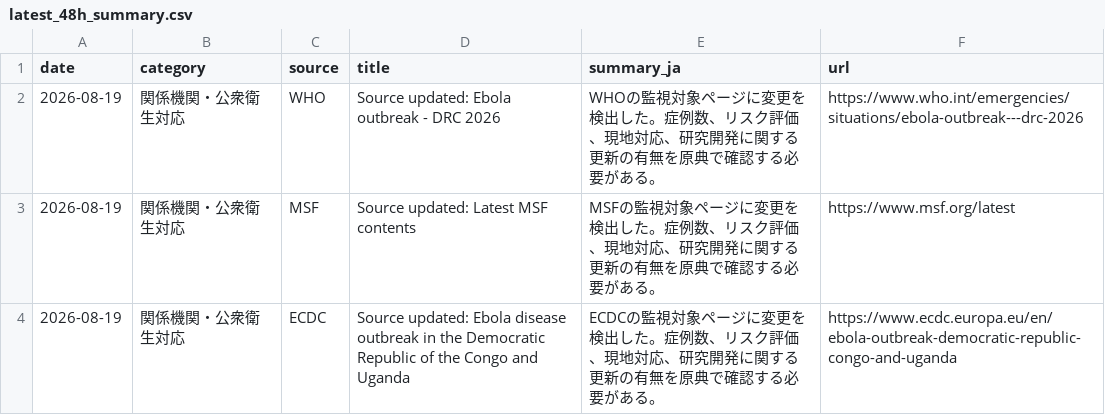
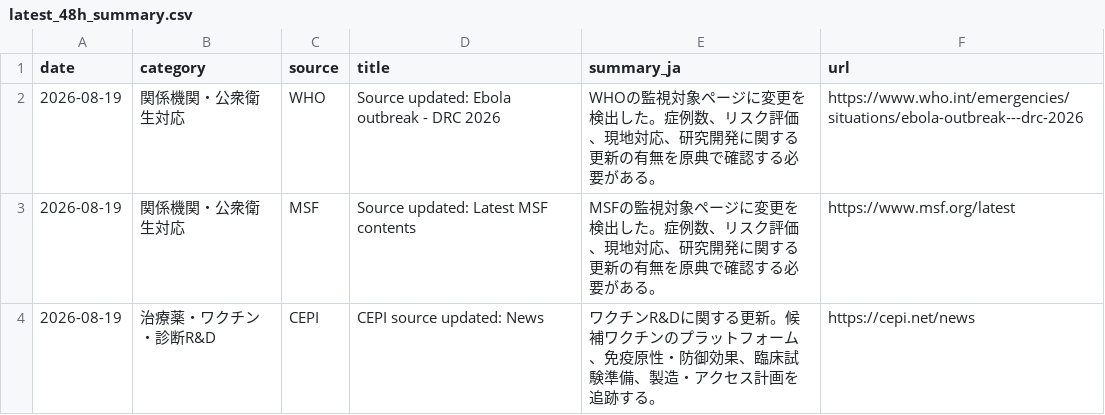
Before and after one commit to mosuzuki/ebola2026, a CSV file: data/processed/latest_48h_summary.csv, drawn as a sheet; removed rows and columns are numbered as before the commit, all else as after; the diff names each change by its address in the sheet, - before the commit and + after, or states it on an @@ line.

```diff
--- a/data/processed/latest_48h_summary.csv
+++ b/data/processed/latest_48h_summary.csv
-row 4: 2026-08-19 | 関係機関・公衆衛生対応 | ECDC | Source updated: Ebola disease outbreak in the Democratic Republic of the Congo and Uganda | ECDCの監視対象ページに変更を検出した。症例数、リスク評価、現地対応、研究開発に関する更新の有無を原典で確認する必要がある。 | https://www.ecdc.europa.eu/en/ebola-outbreak-democratic-republic-congo-and-uganda
+row 4: 2026-08-19 | 治療薬・ワクチン・診断R&D | CEPI | CEPI source updated: News | ワクチンR&Dに関する更新。候補ワクチンのプラットフォーム、免疫原性・防御効果、臨床試験準備、製造・アクセス計画を追跡する。 | https://cepi.net/news
```
Also changed, not shown: data/processed/auto_response_updates.csv, docs/data/auto_response_updates.csv, 13 other files.
